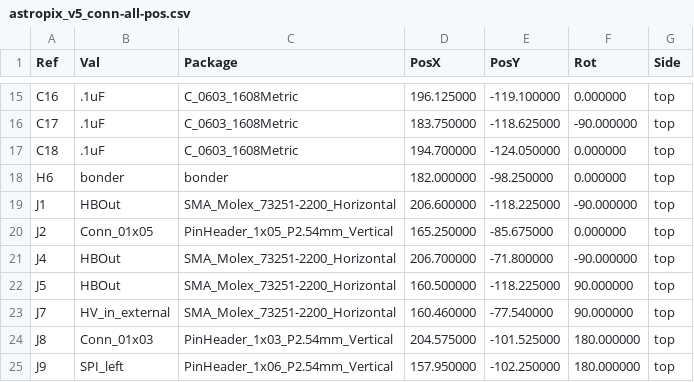
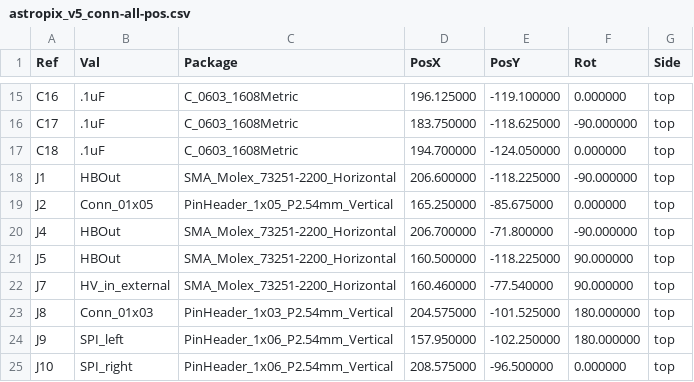
Before and after one commit to AstroPix/astropix-pcbs, a CSV file: AstroPix5/Pick&Place/astropix_v5_conn-all-pos.csv, drawn as a sheet; only a part is shown, gaps mark what is left out; the shorter side is filled out with more unchanged rows; the diff names each change by its address in the sheet, - before the commit and + after, or states it on an @@ line.

Commit message:
Exclude H6 (bonder) from pick-and-place file

```diff
--- a/AstroPix5/Pick&Place/astropix_v5_conn-all-pos.csv
+++ b/AstroPix5/Pick&Place/astropix_v5_conn-all-pos.csv
-row 18: H6 | bonder | bonder | 182.000000 | -98.250000 | 0.000000 | top
```
